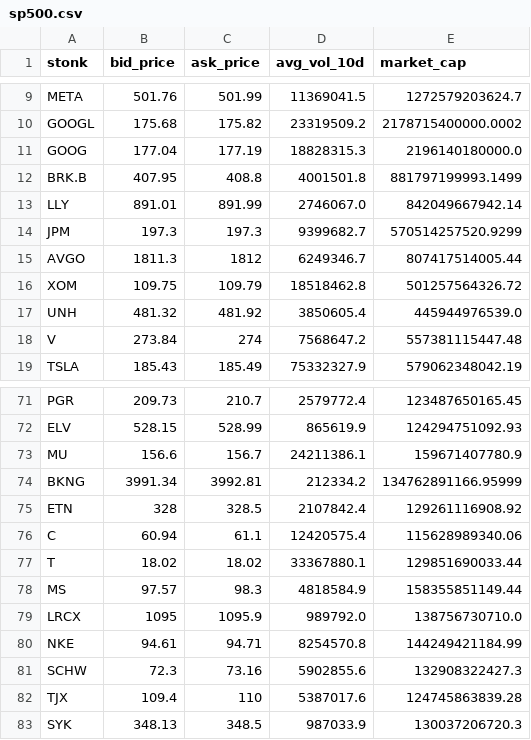
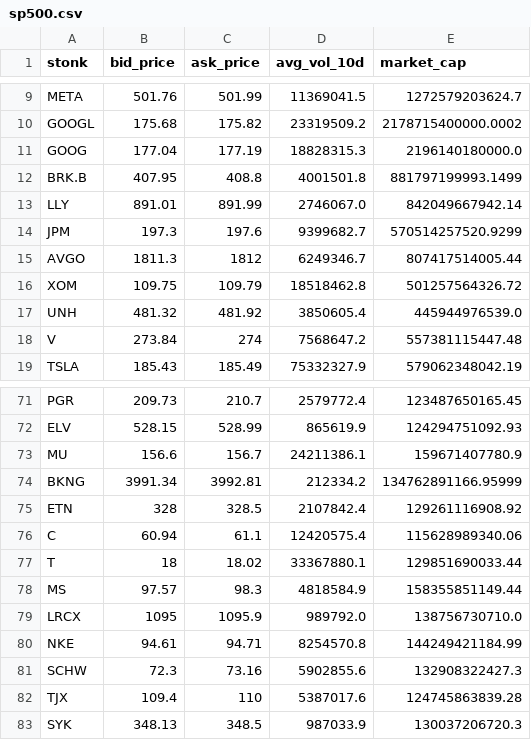
Before and after one commit to sjuanati/DataSciLabs, a CSV file: projects/stonks/data/sp500.csv, drawn as a sheet; only a part is shown, gaps mark what is left out.

```diff
--- a/projects/stonks/data/sp500.csv
+++ b/projects/stonks/data/sp500.csv
@@ -13,3 +13,3 @@ BRK.B,407.95,408.8,4001501.8,881797199993.1499
 LLY,891.01,891.99,2746067.0,842049667942.14
-JPM,197.3,197.3,9399682.7,570514257520.9299
+JPM,197.3,197.6,9399682.7,570514257520.9299
 AVGO,1811.3,1812,6249346.7,807417514005.44
@@ -76,3 +76,3 @@ ETN,328,328.5,2107842.4,129261116908.92
 C,60.94,61.1,12420575.4,115628989340.06
-T,18.02,18.02,33367880.1,129851690033.44
+T,18,18.02,33367880.1,129851690033.44
 MS,97.57,98.3,4818584.9,158355851149.44
```
Also changed, not shown: 2 other files.
